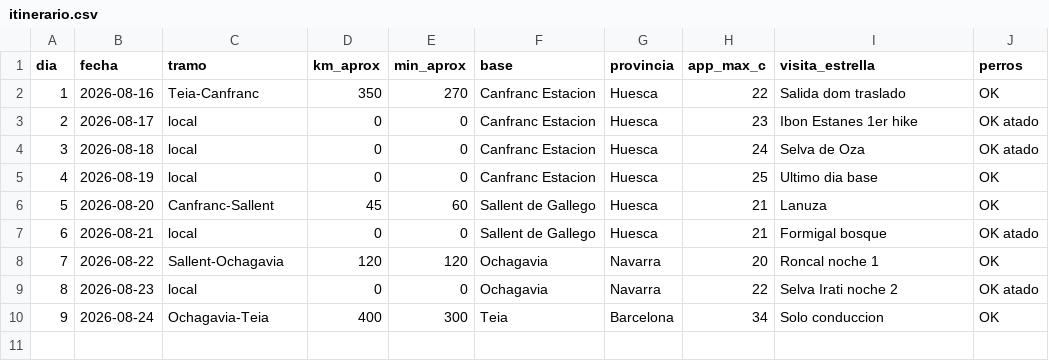
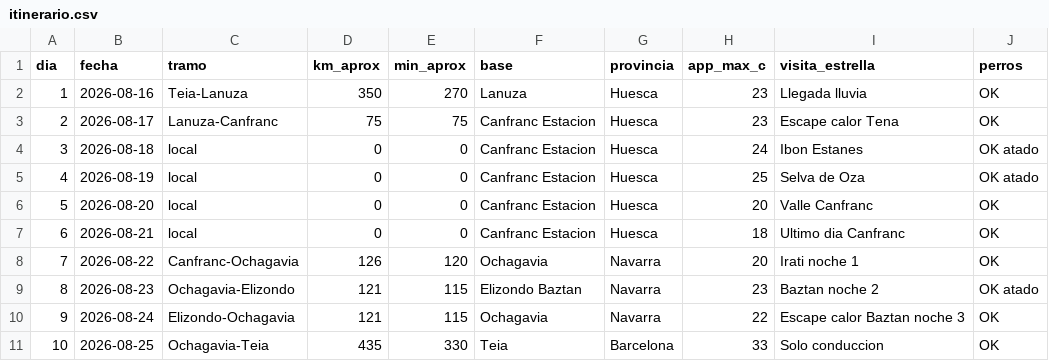
Before and after one commit to exxasens0/Dams-cli, a CSV file: ruta-camper-refugio-2026/itinerario.csv, drawn as a sheet.

```diff
--- a/ruta-camper-refugio-2026/itinerario.csv
+++ b/ruta-camper-refugio-2026/itinerario.csv
@@ -1,10 +1,11 @@
 dia,fecha,tramo,km_aprox,min_aprox,base,provincia,app_max_c,visita_estrella,perros
-1,2026-08-16,Teia-Canfranc,350,270,Canfranc Estacion,Huesca,22,Salida dom traslado,OK
-2,2026-08-17,local,0,0,Canfranc Estacion,Huesca,23,Ibon Estanes 1er hike,OK atado
-3,2026-08-18,local,0,0,Canfranc Estacion,Huesca,24,Selva de Oza,OK atado
-4,2026-08-19,local,0,0,Canfranc Estacion,Huesca,25,Ultimo dia base,OK
-5,2026-08-20,Canfranc-Sallent,45,60,Sallent de Gallego,Huesca,21,Lanuza,OK
-6,2026-08-21,local,0,0,Sallent de Gallego,Huesca,21,Formigal bosque,OK atado
-7,2026-08-22,Sallent-Ochagavia,120,120,Ochagavia,Navarra,20,Roncal noche 1,OK
-8,2026-08-23,local,0,0,Ochagavia,Navarra,22,Selva Irati noche 2,OK atado
-9,2026-08-24,Ochagavia-Teia,400,300,Teia,Barcelona,34,Solo conduccion,OK
+1,2026-08-16,Teia-Lanuza,350,270,Lanuza,Huesca,23,Llegada lluvia,OK
+2,2026-08-17,Lanuza-Canfranc,75,75,Canfranc Estacion,Huesca,23,Escape calor Tena,OK
+3,2026-08-18,local,0,0,Canfranc Estacion,Huesca,24,Ibon Estanes,OK atado
+4,2026-08-19,local,0,0,Canfranc Estacion,Huesca,25,Selva de Oza,OK atado
+5,2026-08-20,local,0,0,Canfranc Estacion,Huesca,20,Valle Canfranc,OK
+6,2026-08-21,local,0,0,Canfranc Estacion,Huesca,18,Ultimo dia Canfranc,OK
+7,2026-08-22,Canfranc-Ochagavia,126,120,Ochagavia,Navarra,20,Irati noche 1,OK
+8,2026-08-23,Ochagavia-Elizondo,121,115,Elizondo Baztan,Navarra,23,Baztan noche 2,OK atado
+9,2026-08-24,Elizondo-Ochagavia,121,115,Ochagavia,Navarra,22,Escape calor Baztan noche 3,OK
+10,2026-08-25,Ochagavia-Teia,435,330,Teia,Barcelona,33,Solo conduccion,OK
```
Also changed, not shown: 8 other files.
